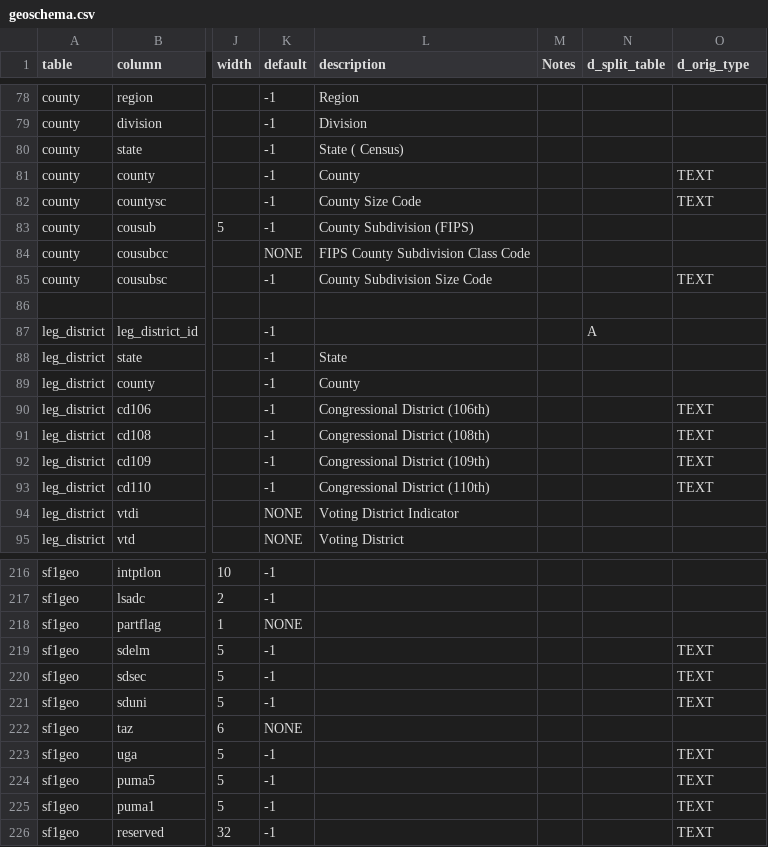
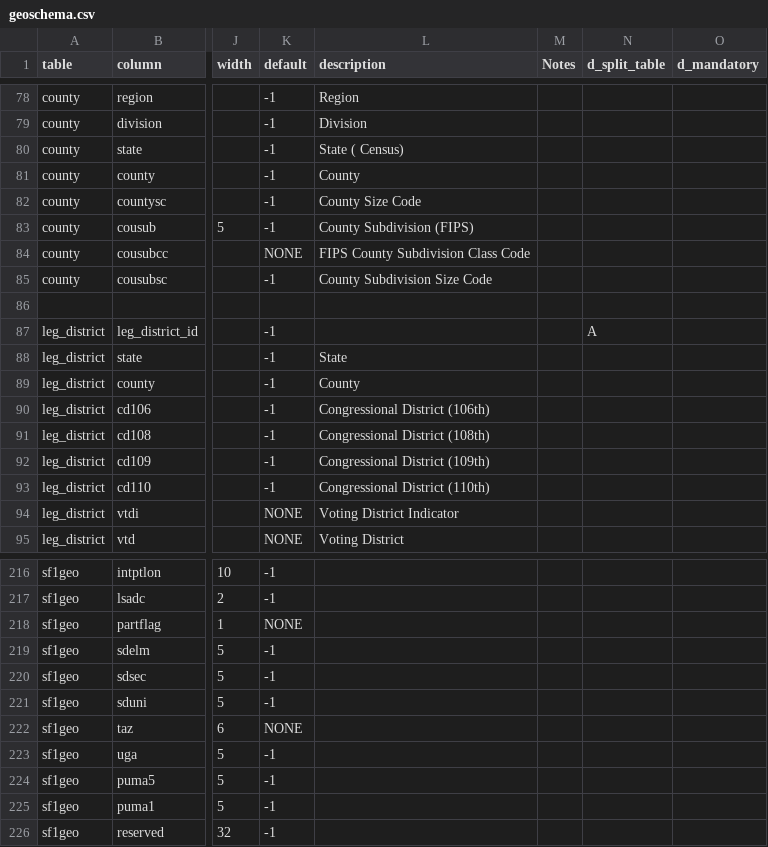
Before and after one commit to hsd315/civicdata, a CSV file: census.gov/census.gov-2000_population-sf1-geo/meta/geoschema.csv, drawn as a sheet; only a part is shown, gaps mark what is left out; the diff covers the shown part only; the diff names each change by its address in the sheet, - before the commit and + after, or states it on an @@ line.

```diff
--- a/census.gov/census.gov-2000_population-sf1-geo/meta/geoschema.csv
+++ b/census.gov/census.gov-2000_population-sf1-geo/meta/geoschema.csv
-O1: d_orig_type
+O1: d_mandatory
-O81:O82 (d_mandatory): TEXT
+O81:O82 (d_mandatory): (empty)
-O85 (d_mandatory): TEXT
+O85 (d_mandatory): (empty)
-O90:O93 (d_mandatory): TEXT
+O90:O93 (d_mandatory): (empty)
-O219:O221 (d_mandatory): TEXT
+O219:O221 (d_mandatory): (empty)
-O223:O226 (d_mandatory): TEXT
+O223:O226 (d_mandatory): (empty)
```
Also changed, not shown: 54 edited cells elsewhere in this file, 15 other files.
